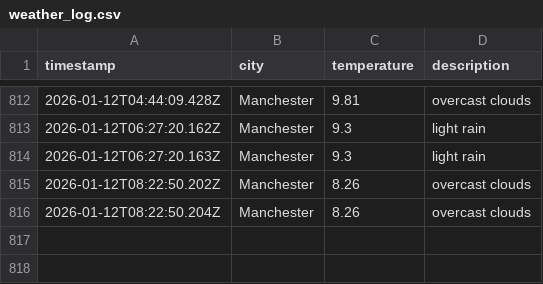
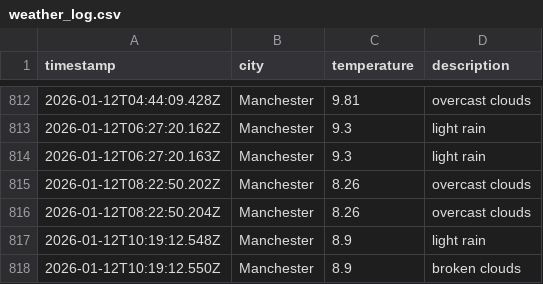
Before and after one commit to Maisie90/DataOps-weather, a CSV file: data/weather_log.csv, drawn as a sheet; only a part is shown, gaps mark what is left out; the diff names each change by its address in the sheet, - before the commit and + after, or states it on an @@ line.

```diff
--- a/data/weather_log.csv
+++ b/data/weather_log.csv
+row 817: 2026-01-12T10:19:12.548Z | Manchester | 8.9 | light rain
+row 818: 2026-01-12T10:19:12.550Z | Manchester | 8.9 | broken clouds
```
